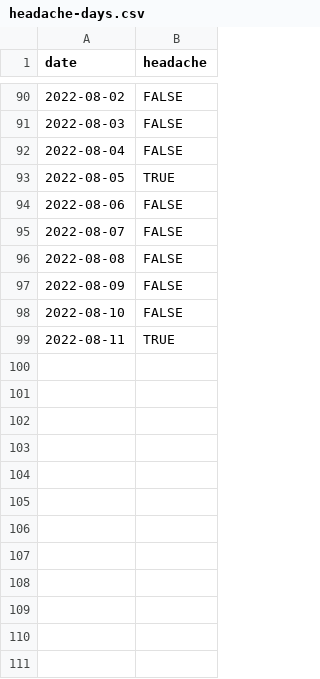
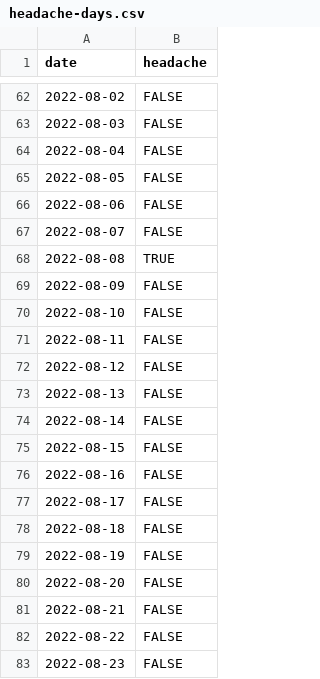
Before and after one commit to personalscience/cookbook, a CSV file: headache-days.csv, drawn as a sheet; only a part is shown, gaps mark what is left out; the diff covers the shown part only.

```diff
--- a/headache-days.csv
+++ b/headache-days.csv
@@ -92,8 +64,20 @@ date,headache
 2022-08-04,FALSE
-2022-08-05,TRUE
+2022-08-05,FALSE
 2022-08-06,FALSE
 2022-08-07,FALSE
-2022-08-08,FALSE
+2022-08-08,TRUE
 2022-08-09,FALSE
 2022-08-10,FALSE
-2022-08-11,TRUE
+2022-08-11,FALSE
+2022-08-12,FALSE
+2022-08-13,FALSE
+2022-08-14,FALSE
+2022-08-15,FALSE
+2022-08-16,FALSE
+2022-08-17,FALSE
+2022-08-18,FALSE
+2022-08-19,FALSE
+2022-08-20,FALSE
+2022-08-21,FALSE
+2022-08-22,FALSE
+2022-08-23,FALSE
```
Also changed, not shown: 16 added rows, 28 removed rows and 4 edited cells elsewhere in this file, headache-variables.csv, 14 other files.
